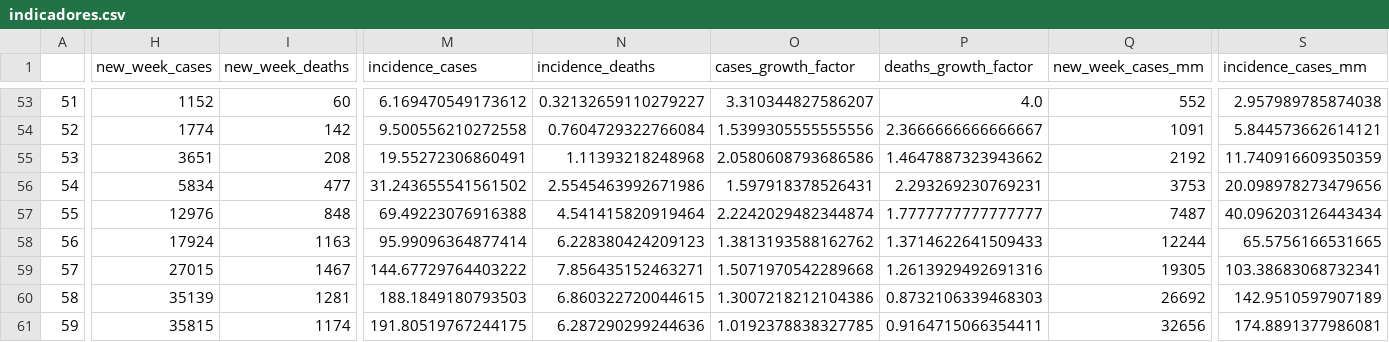
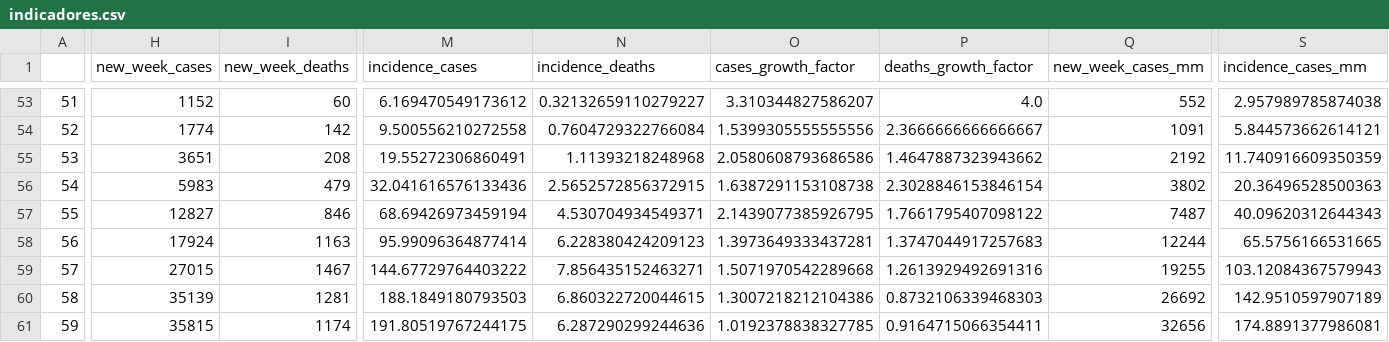
Before and after one commit to CDA-EPCWeb/Tratamento-de-dados, a CSV file: Indicadores Epidemiológicos/resultados/indicadores.csv, drawn as a sheet; only a part is shown, gaps mark what is left out; the diff covers the shown part only; the diff names each change by its address in the sheet, - before the commit and + after, or states it on an @@ line.

Commit message:
Automated update 2021-01-07 22:41:29.832930

```diff
--- a/Indicadores Epidemiológicos/resultados/indicadores.csv
+++ b/Indicadores Epidemiológicos/resultados/indicadores.csv
-H56 (new_week_cases): 5834
+H56 (new_week_cases): 5983
-I56 (new_week_deaths): 477
+I56 (new_week_deaths): 479
-M56 (incidence_cases): 31.243655541561502
+M56 (incidence_cases): 32.041616576133436
-N56 (incidence_deaths): 2.5545463992671986
+N56 (incidence_deaths): 2.5652572856372915
-O56 (cases_growth_factor): 1.597918378526431
+O56 (cases_growth_factor): 1.6387291153108738
-P56 (deaths_growth_factor): 2.293269230769231
+P56 (deaths_growth_factor): 2.3028846153846154
-Q56 (new_week_cases_mm): 3753
+Q56 (new_week_cases_mm): 3802
-S56 (incidence_cases_mm): 20.098978273479656
+S56 (incidence_cases_mm): 20.36496528500363
-H57 (new_week_cases): 12976
+H57 (new_week_cases): 12827
-I57 (new_week_deaths): 848
+I57 (new_week_deaths): 846
-M57 (incidence_cases): 69.49223076916388
+M57 (incidence_cases): 68.69426973459194
-N57 (incidence_deaths): 4.541415820919464
+N57 (incidence_deaths): 4.530704934549371
-O57 (cases_growth_factor): 2.2242029482344874
+O57 (cases_growth_factor): 2.1439077385926795
-P57 (deaths_growth_factor): 1.7777777777777777
+P57 (deaths_growth_factor): 1.7661795407098122
-S57 (incidence_cases_mm): 40.096203126443434
+S57 (incidence_cases_mm): 40.09620312644343
-O58 (cases_growth_factor): 1.3813193588162762
+O58 (cases_growth_factor): 1.3973649333437281
-P58 (deaths_growth_factor): 1.3714622641509433
+P58 (deaths_growth_factor): 1.3747044917257683
-Q59 (new_week_cases_mm): 19305
+Q59 (new_week_cases_mm): 19255
-S59 (incidence_cases_mm): 103.38683068732341
+S59 (incidence_cases_mm): 103.12084367579943
```
Also changed, not shown: 36 edited cells elsewhere in this file.
